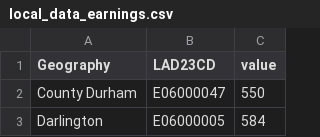
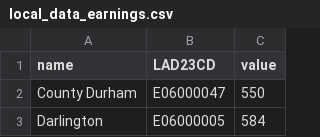
Before and after one commit to sun-flinders/cdw, a CSV file: local_data_earnings.csv, drawn as a sheet; only a part is shown.

Commit message:
Update local_data_earnings.csv

```diff
--- a/local_data_earnings.csv
+++ b/local_data_earnings.csv
@@ -1,2 +1,2 @@
-Geography,LAD23CD,value
+name,LAD23CD,value
 County Durham,E06000047,550
```
